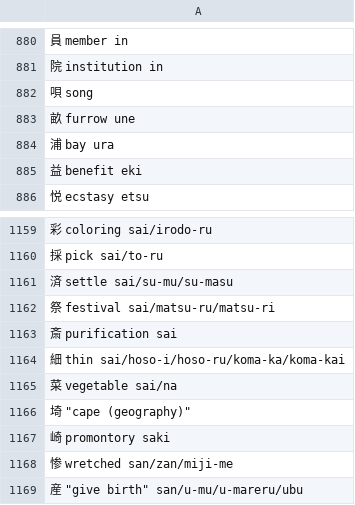
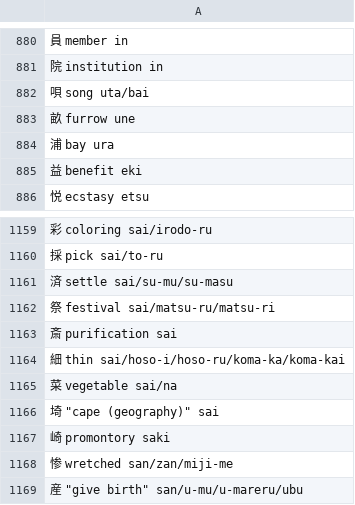
Before and after one commit to sph-mn/nihongo, a CSV file: download/jouyou-kanji.csv, drawn as a sheet; only a part is shown, gaps mark what is left out; the diff covers the shown part only.

```diff
--- a/download/jouyou-kanji.csv
+++ b/download/jouyou-kanji.csv
@@ -881,3 +881,3 @@
 院 institution in
-唄 song
+唄 song uta/bai
 畝 furrow une
@@ -1165,3 +1165,3 @@
 菜 vegetable sai/na
-埼 "cape (geography)"
+埼 "cape (geography)" sai
 崎 promontory saki
```
Also changed, not shown: 5 edited cells elsewhere in this file, download/jouyou-kanji-with-words.csv, 2 other files.
